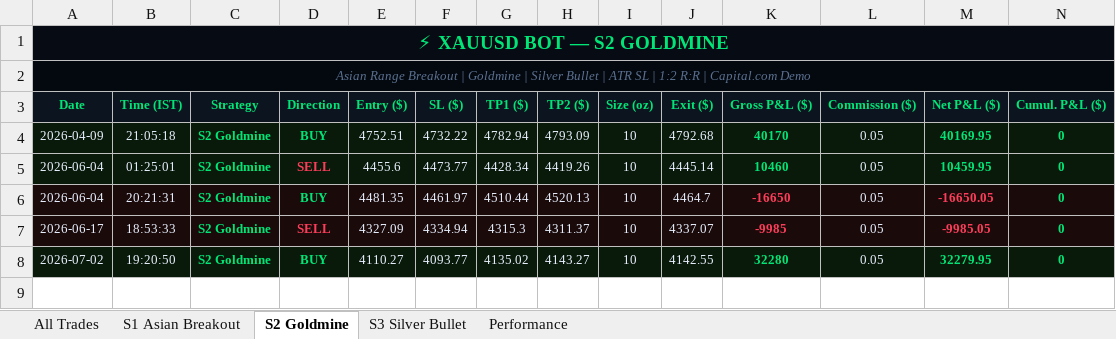
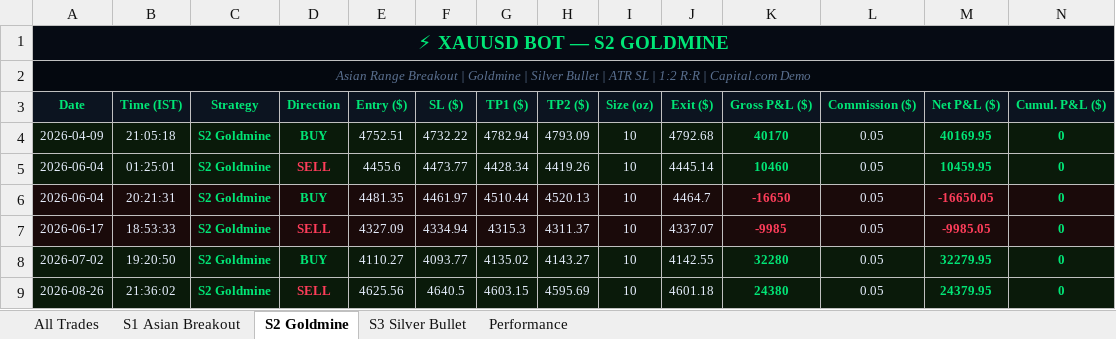
Before and after one commit to why666-dev/xauusd-bot, an Excel workbook: xauusd_trades.xlsx, sheet S2 Goldmine, drawn as a sheet; only a part is shown; values as stored, in another font and other column widths than the file's, no borders; rows hold the shown columns only; the diff names each change by its address in the sheet, - before the commit and + after, or states it on an @@ line.

```diff
--- a/xauusd_trades.xlsx (sheet S2 Goldmine)
+++ b/xauusd_trades.xlsx (sheet S2 Goldmine)
+row 9: 2026-08-26 | 21:36:02 | S2 Goldmine | SELL | 4625.56 | 4640.5 | 4603.15 | 4595.69 | 10 | 4601.18 | 24380 | 0.05 | 24379.95 | 0
```
Also changed, not shown: sheet All Trades, sheet S1 Asian Breakout, 2 other files.
